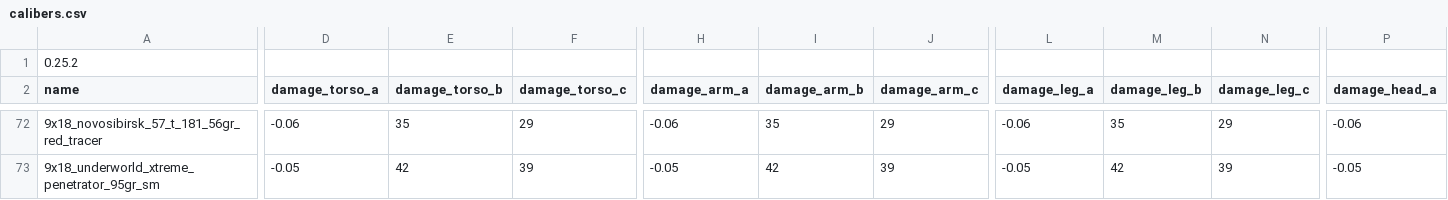
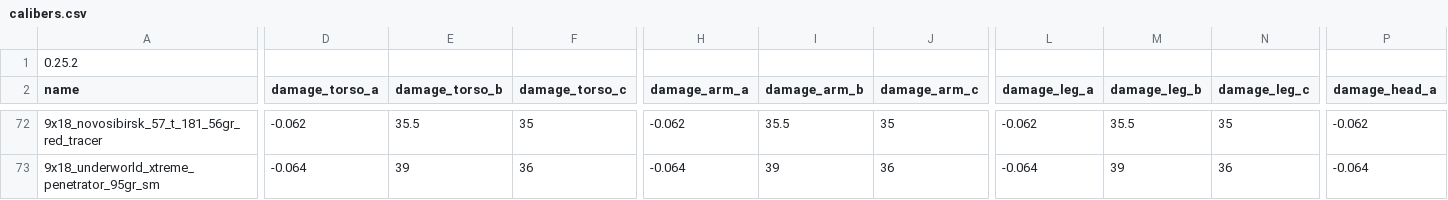
Before and after one commit to recoil-group/deadline-balancing, a CSV file: calibers.csv, drawn as a sheet; only a part is shown, gaps mark what is left out; the diff covers the shown part only; the diff names each change by its address in the sheet, - before the commit and + after, or states it on an @@ line.

```diff
--- a/calibers.csv
+++ b/calibers.csv
-D72 (damage_torso_a): -0.06
+D72 (damage_torso_a): -0.062
-E72 (damage_torso_b): 35
+E72 (damage_torso_b): 35.5
-F72 (damage_torso_c): 29
+F72 (damage_torso_c): 35
-H72 (damage_arm_a): -0.06
+H72 (damage_arm_a): -0.062
-I72 (damage_arm_b): 35
+I72 (damage_arm_b): 35.5
-J72 (damage_arm_c): 29
+J72 (damage_arm_c): 35
-L72 (damage_leg_a): -0.06
+L72 (damage_leg_a): -0.062
-M72 (damage_leg_b): 35
+M72 (damage_leg_b): 35.5
-N72 (damage_leg_c): 29
+N72 (damage_leg_c): 35
-P72 (damage_head_a): -0.06
+P72 (damage_head_a): -0.062
-D73 (damage_torso_a): -0.05
+D73 (damage_torso_a): -0.064
-E73 (damage_torso_b): 42
+E73 (damage_torso_b): 39
-F73 (damage_torso_c): 39
+F73 (damage_torso_c): 36
-H73 (damage_arm_a): -0.05
+H73 (damage_arm_a): -0.064
-I73 (damage_arm_b): 42
+I73 (damage_arm_b): 39
-J73 (damage_arm_c): 39
+J73 (damage_arm_c): 36
-L73 (damage_leg_a): -0.05
+L73 (damage_leg_a): -0.064
-M73 (damage_leg_b): 42
+M73 (damage_leg_b): 39
-N73 (damage_leg_c): 39
+N73 (damage_leg_c): 36
-P73 (damage_head_a): -0.05
+P73 (damage_head_a): -0.064
```
Also changed, not shown: 85 edited cells elsewhere in this file, balancing.csv, 2 other files.
